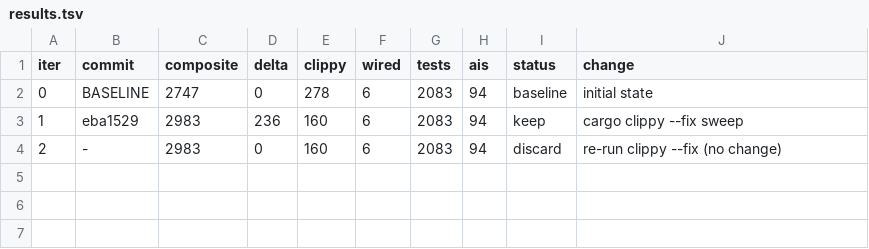
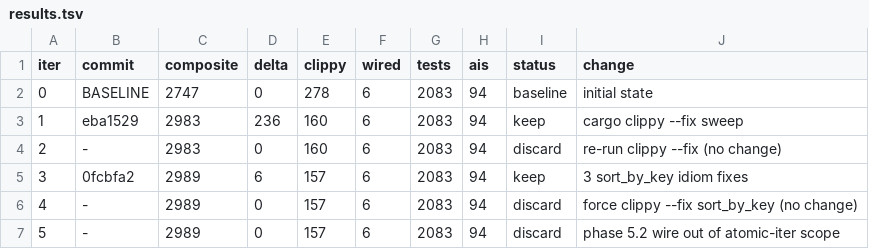
Before and after one commit to Eduardo13x/apollo-silicon-reactor, a TSV file: autoresearch/results.tsv, drawn as a sheet.

```diff
--- a/autoresearch/results.tsv
+++ b/autoresearch/results.tsv
@@ -4 +4,4 @@ iter	commit	composite	delta	clippy	wired	tests	ais	status	change
 2	-	2983	0	160	6	2083	94	discard	re-run clippy --fix (no change)
+3	0fcbfa2	2989	6	157	6	2083	94	keep	3 sort_by_key idiom fixes
+4	-	2989	0	157	6	2083	94	discard	force clippy --fix sort_by_key (no change)
+5	-	2989	0	157	6	2083	94	discard	phase 5.2 wire out of atomic-iter scope
```
Also changed, not shown: 1 other file.
